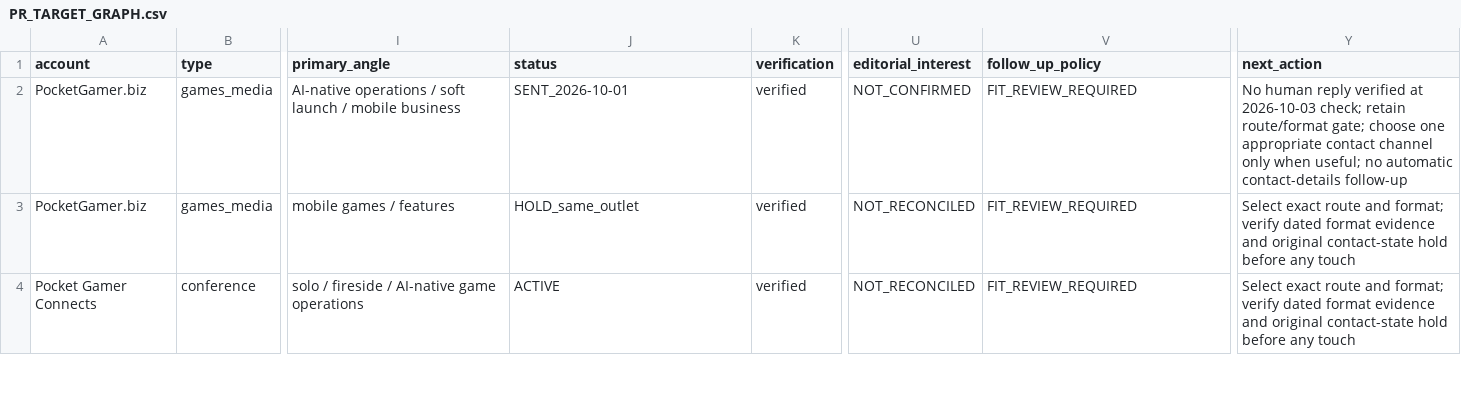
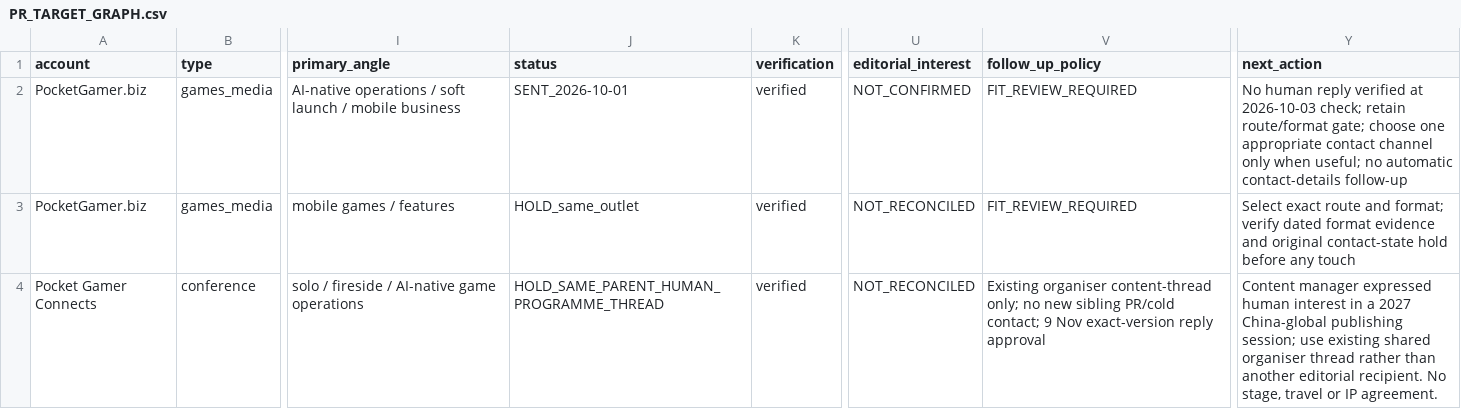
Before and after one commit to minyajing-rgb/ggc-global, a CSV file: pr/authority-engine/PR_TARGET_GRAPH.csv, drawn as a sheet; only a part is shown, gaps mark what is left out; the diff covers the shown part only; the diff names each change by its address in the sheet, - before the commit and + after, or states it on an @@ line.

Commit message:
PR graph: correct existing PG Connects parent after programme-owner interest; no duplicate outreach

```diff
--- a/pr/authority-engine/PR_TARGET_GRAPH.csv
+++ b/pr/authority-engine/PR_TARGET_GRAPH.csv
-J4 (status): ACTIVE
+J4 (status): HOLD_SAME_PARENT_HUMAN_PROGRAMME_THREAD
-V4 (follow_up_policy): FIT_REVIEW_REQUIRED
+V4 (follow_up_policy): Existing organiser content-thread only; no new sibling PR/cold contact; 9 Nov exact-version reply approval
-Y4 (next_action): Select exact route and format; verify dated format evidence and original contact-state hold before any touch
+Y4 (next_action): Content manager expressed human interest in a 2027 China-global publishing session; use existing shared organiser thread rather than another editorial recipient. No stage, travel or IP agreement.
```
Also changed, not shown: 15 edited cells elsewhere in this file.
